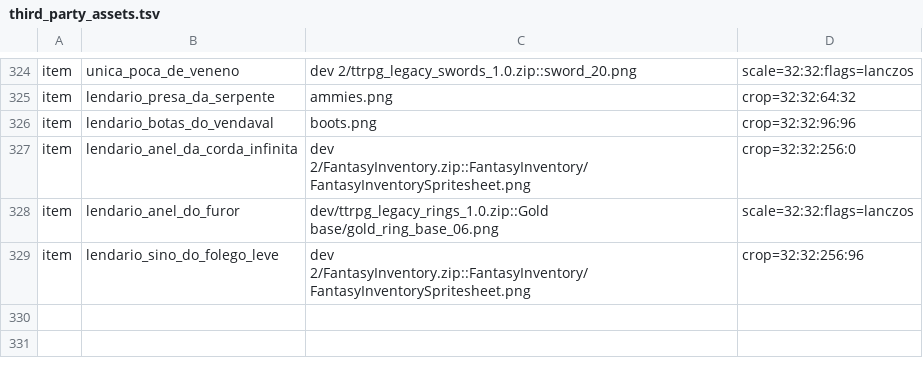
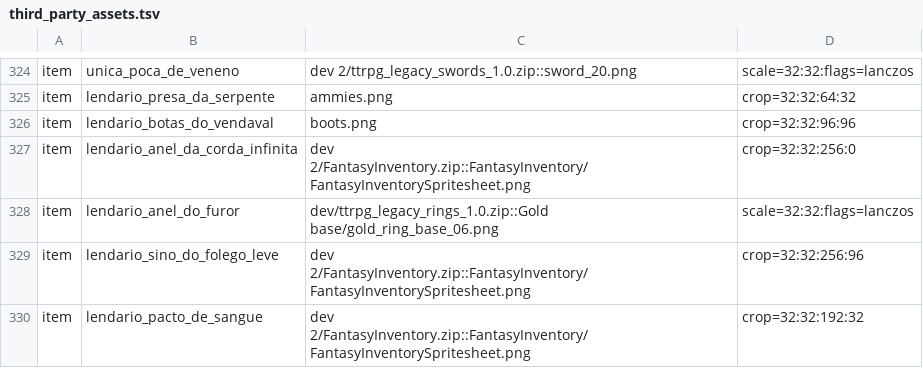
Before and after one commit to matheus013/torre-das-cem-marcas, a TSV file: tools/art/third_party_assets.tsv, drawn as a sheet; only a part is shown, gaps mark what is left out.

```diff
--- a/tools/art/third_party_assets.tsv
+++ b/tools/art/third_party_assets.tsv
@@ -329 +329,2 @@ item	lendario_anel_do_furor	dev/ttrpg_legacy_rings_1.0.zip::Gold base/gold_ring_
 item	lendario_sino_do_folego_leve	dev 2/FantasyInventory.zip::FantasyInventory/FantasyInventorySpritesheet.png	crop=32:32:256:96
+item	lendario_pacto_de_sangue	dev 2/FantasyInventory.zip::FantasyInventory/FantasyInventorySpritesheet.png	crop=32:32:192:32
```
Also changed, not shown: 12 other files.
